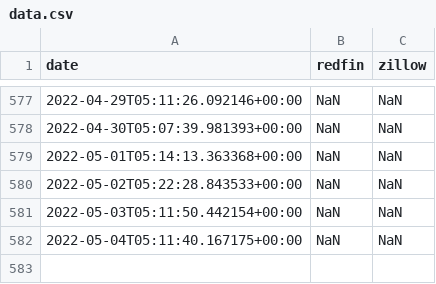
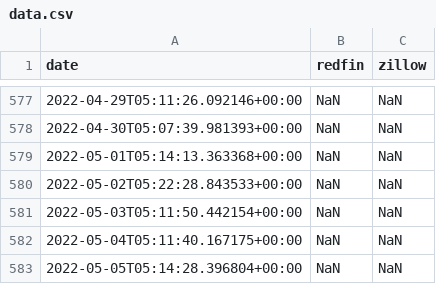
Before and after one commit to supernova106/real-estate-estimator, a CSV file: data.csv, drawn as a sheet; only a part is shown, gaps mark what is left out; the diff names each change by its address in the sheet, - before the commit and + after, or states it on an @@ line.

```diff
--- a/data.csv
+++ b/data.csv
+row 583: 2022-05-05T05:14:28.396804+00:00 | NaN | NaN
```
Also changed, not shown: 1 other file.
